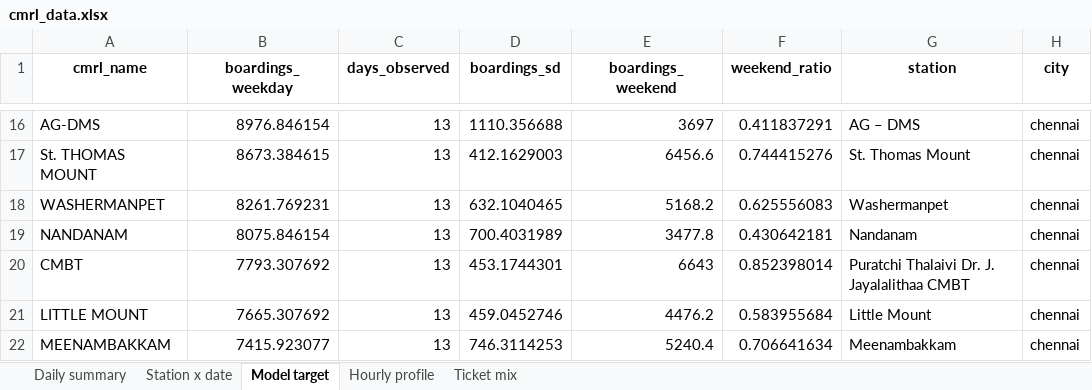
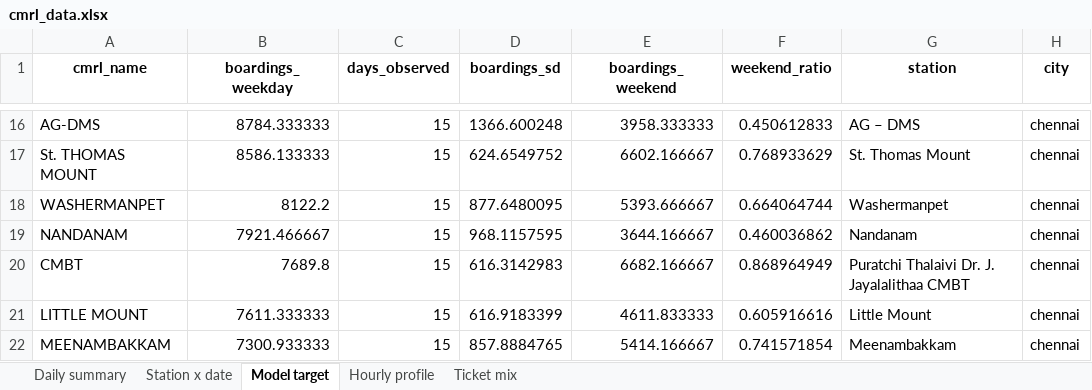
Before and after one commit to Subhash21022/MapTestRan-files, an Excel workbook: Mapathon/outputs/tables/cmrl_data.xlsx, sheet Model target, drawn as a sheet; only a part is shown, gaps mark what is left out; values as stored, in another font and other column widths than the file's, no borders; the diff covers the shown part only; the diff names each change by its address in the sheet, - before the commit and + after, or states it on an @@ line.

```diff
--- a/Mapathon/outputs/tables/cmrl_data.xlsx (sheet Model target)
+++ b/Mapathon/outputs/tables/cmrl_data.xlsx (sheet Model target)
-B16 (boardings_weekday): 8976.846154
+B16 (boardings_weekday): 8784.333333
-C16:C22 (days_observed): 13
+C16:C22 (days_observed): 15
-D16 (boardings_sd): 1110.356688
+D16 (boardings_sd): 1366.600248
-E16 (boardings_weekend): 3697
+E16 (boardings_weekend): 3958.333333
-F16 (weekend_ratio): 0.411837291
+F16 (weekend_ratio): 0.450612833
-B17 (boardings_weekday): 8673.384615
+B17 (boardings_weekday): 8586.133333
-D17 (boardings_sd): 412.1629003
+D17 (boardings_sd): 624.6549752
-E17 (boardings_weekend): 6456.6
+E17 (boardings_weekend): 6602.166667
-F17 (weekend_ratio): 0.744415276
+F17 (weekend_ratio): 0.768933629
-B18 (boardings_weekday): 8261.769231
+B18 (boardings_weekday): 8122.2
-D18 (boardings_sd): 632.1040465
+D18 (boardings_sd): 877.6480095
-E18 (boardings_weekend): 5168.2
+E18 (boardings_weekend): 5393.666667
-F18 (weekend_ratio): 0.625556083
+F18 (weekend_ratio): 0.664064744
-B19 (boardings_weekday): 8075.846154
+B19 (boardings_weekday): 7921.466667
-D19 (boardings_sd): 700.4031989
+D19 (boardings_sd): 968.1157595
-E19 (boardings_weekend): 3477.8
+E19 (boardings_weekend): 3644.166667
-F19 (weekend_ratio): 0.430642181
+F19 (weekend_ratio): 0.460036862
-B20 (boardings_weekday): 7793.307692
+B20 (boardings_weekday): 7689.8
-D20 (boardings_sd): 453.1744301
+D20 (boardings_sd): 616.3142983
-E20 (boardings_weekend): 6643
+E20 (boardings_weekend): 6682.166667
-F20 (weekend_ratio): 0.852398014
+F20 (weekend_ratio): 0.868964949
-B21 (boardings_weekday): 7665.307692
+B21 (boardings_weekday): 7611.333333
-D21 (boardings_sd): 459.0452746
+D21 (boardings_sd): 616.9183399
-E21 (boardings_weekend): 4476.2
+E21 (boardings_weekend): 4611.833333
-F21 (weekend_ratio): 0.583955684
+F21 (weekend_ratio): 0.605916616
-B22 (boardings_weekday): 7415.923077
+B22 (boardings_weekday): 7300.933333
-D22 (boardings_sd): 746.3114253
+D22 (boardings_sd): 857.8884765
-E22 (boardings_weekend): 5240.4
+E22 (boardings_weekend): 5414.166667
-F22 (weekend_ratio): 0.706641634
+F22 (weekend_ratio): 0.741571854
```
Also changed, not shown: 3 added rows, 3 removed rows and 150 edited cells elsewhere in this sheet, sheet Ticket mix, sheet Station x date, sheet Daily summary, sheet Hourly profile, 49 other files.
